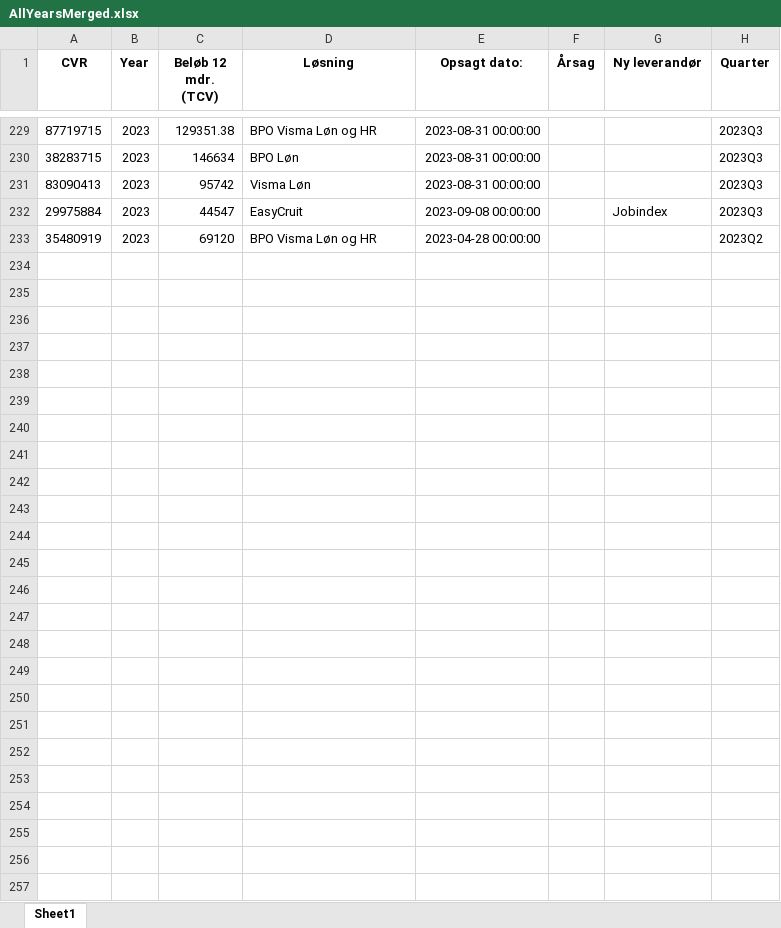
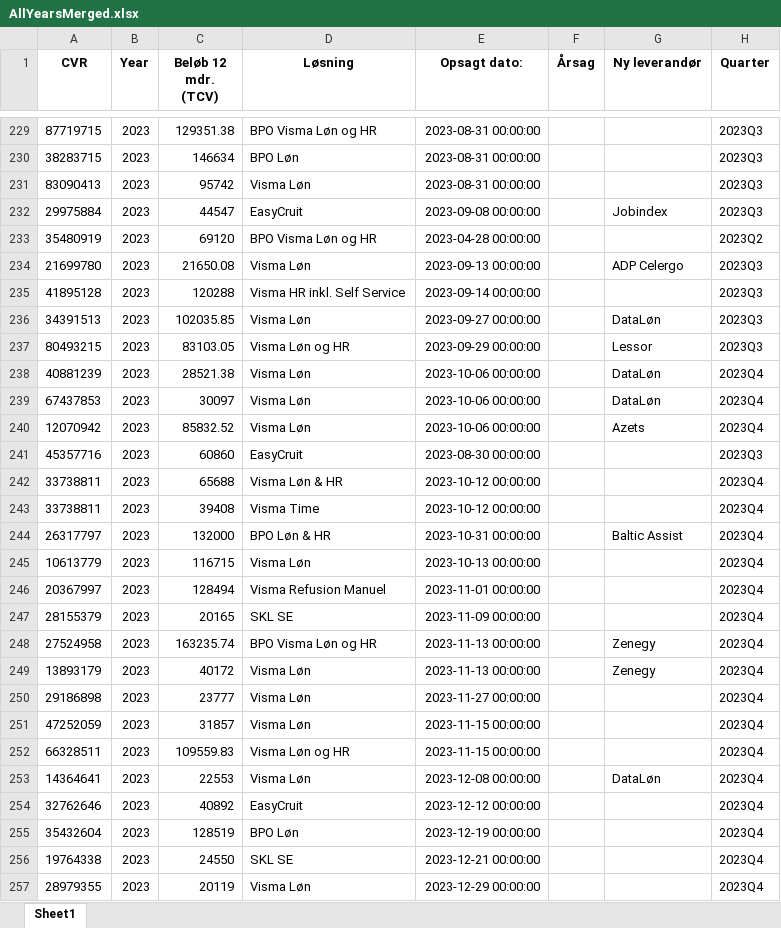
Before and after one commit to JCVE99/Cancelled-Customer-Agreement, an Excel workbook: AllYearsMerged.xlsx, sheet Sheet1, drawn as a sheet; only a part is shown, gaps mark what is left out; values as stored, in another font and other column widths than the file's, no borders; the diff names each change by its address in the sheet, - before the commit and + after, or states it on an @@ line.

```diff
--- a/AllYearsMerged.xlsx (sheet Sheet1)
+++ b/AllYearsMerged.xlsx (sheet Sheet1)
+row 234: 21699780 | 2023 | 21650.08 | Visma Løn | 2023-09-13 00:00:00 |  | ADP Celergo | 2023Q3
+row 235: 41895128 | 2023 | 120288 | Visma HR inkl. Self Service | 2023-09-14 00:00:00 |  |  | 2023Q3
+row 236: 34391513 | 2023 | 102035.85 | Visma Løn | 2023-09-27 00:00:00 |  | DataLøn | 2023Q3
+row 237: 80493215 | 2023 | 83103.05 | Visma Løn og HR | 2023-09-29 00:00:00 |  | Lessor | 2023Q3
+row 238: 40881239 | 2023 | 28521.38 | Visma Løn | 2023-10-06 00:00:00 |  | DataLøn | 2023Q4
+row 239: 67437853 | 2023 | 30097 | Visma Løn | 2023-10-06 00:00:00 |  | DataLøn | 2023Q4
+row 240: 12070942 | 2023 | 85832.52 | Visma Løn | 2023-10-06 00:00:00 |  | Azets | 2023Q4
+row 241: 45357716 | 2023 | 60860 | EasyCruit | 2023-08-30 00:00:00 |  |  | 2023Q3
+row 242: 33738811 | 2023 | 65688 | Visma Løn & HR | 2023-10-12 00:00:00 |  |  | 2023Q4
+row 243: 33738811 | 2023 | 39408 | Visma Time | 2023-10-12 00:00:00 |  |  | 2023Q4
+row 244: 26317797 | 2023 | 132000 | BPO Løn & HR | 2023-10-31 00:00:00 |  | Baltic Assist | 2023Q4
+row 245: 10613779 | 2023 | 116715 | Visma Løn | 2023-10-13 00:00:00 |  |  | 2023Q4
+row 246: 20367997 | 2023 | 128494 | Visma Refusion Manuel | 2023-11-01 00:00:00 |  |  | 2023Q4
+row 247: 28155379 | 2023 | 20165 | SKL SE | 2023-11-09 00:00:00 |  |  | 2023Q4
+row 248: 27524958 | 2023 | 163235.74 | BPO Visma Løn og HR | 2023-11-13 00:00:00 |  | Zenegy | 2023Q4
+row 249: 13893179 | 2023 | 40172 | Visma Løn | 2023-11-13 00:00:00 |  | Zenegy | 2023Q4
+row 250: 29186898 | 2023 | 23777 | Visma Løn | 2023-11-27 00:00:00 |  |  | 2023Q4
+row 251: 47252059 | 2023 | 31857 | Visma Løn | 2023-11-15 00:00:00 |  |  | 2023Q4
+row 252: 66328511 | 2023 | 109559.83 | Visma Løn og HR | 2023-11-15 00:00:00 |  |  | 2023Q4
+row 253: 14364641 | 2023 | 22553 | Visma Løn | 2023-12-08 00:00:00 |  | DataLøn | 2023Q4
+row 254: 32762646 | 2023 | 40892 | EasyCruit | 2023-12-12 00:00:00 |  |  | 2023Q4
+row 255: 35432604 | 2023 | 128519 | BPO Løn | 2023-12-19 00:00:00 |  |  | 2023Q4
+row 256: 19764338 | 2023 | 24550 | SKL SE | 2023-12-21 00:00:00 |  |  | 2023Q4
+row 257: 28979355 | 2023 | 20119 | Visma Løn | 2023-12-29 00:00:00 |  |  | 2023Q4
```
Also changed, not shown: 120000-140000.xlsx, 20000-40000.xlsx, 17 other files.
